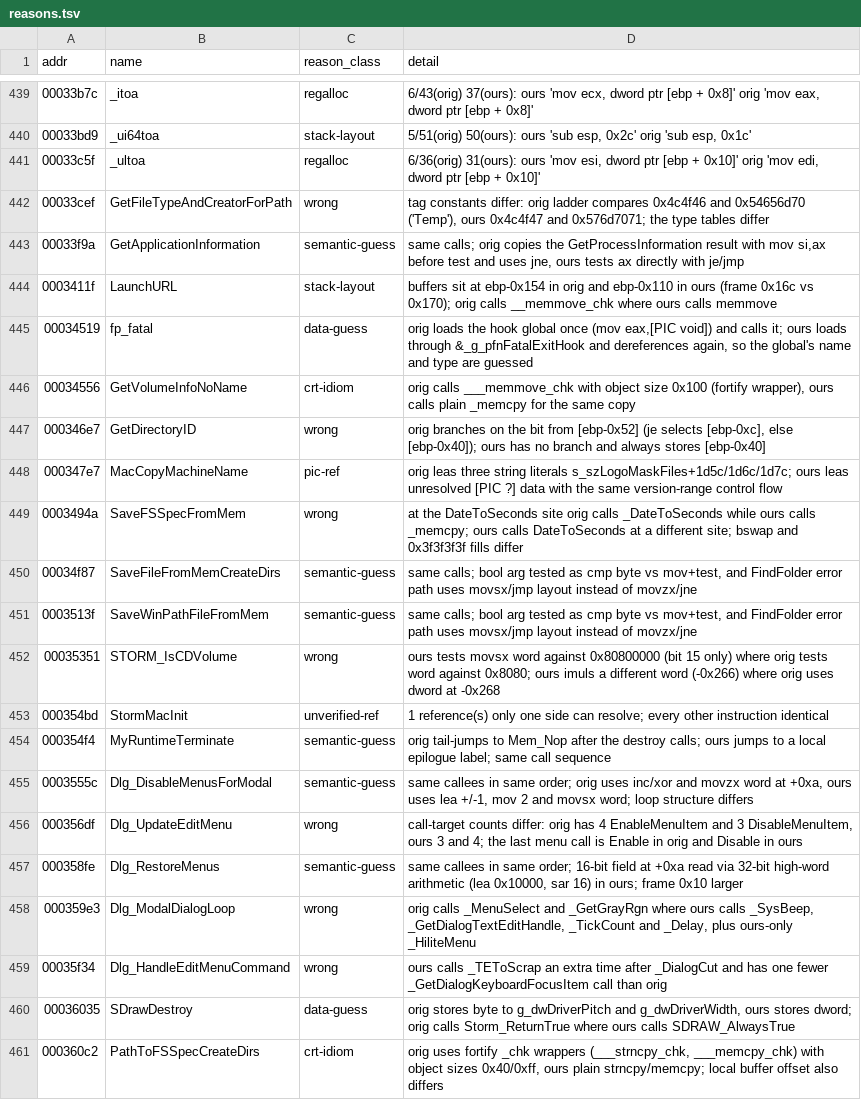
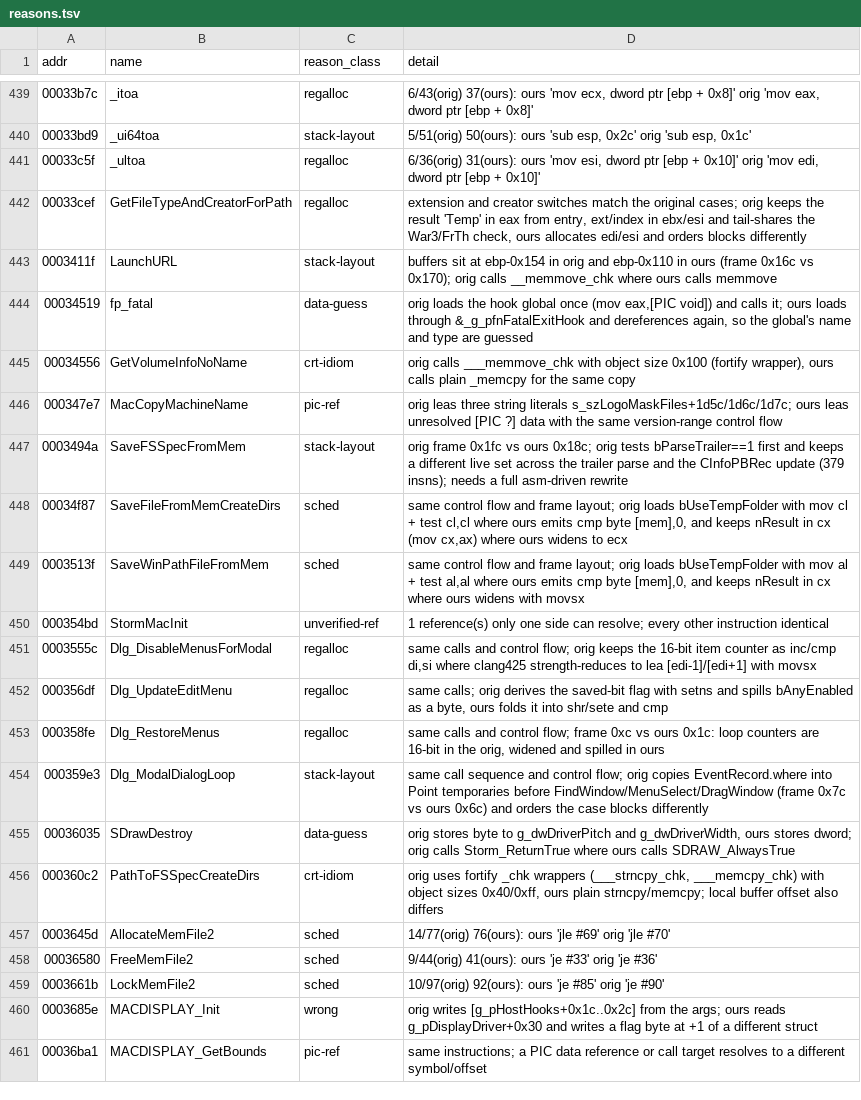
Before and after one commit to jaenster/redivivus, a TSV file: asm_matching/mac/reasons.tsv, drawn as a sheet; only a part is shown, gaps mark what is left out; the shorter side is filled out with more unchanged rows; the diff covers the shown part only.

Commit message:
chore(mac): refresh reasons and coverage after the rework

```diff
--- a/asm_matching/mac/reasons.tsv
+++ b/asm_matching/mac/reasons.tsv
@@ -441,4 +441,3 @@ addr	name	reason_class	detail
 00033c5f	_ultoa	regalloc	6/36(orig) 31(ours): ours 'mov esi, dword ptr [ebp + 0x10]' orig 'mov edi, dword ptr [ebp + 0x10]'
-00033cef	GetFileTypeAndCreatorForPath	wrong	tag constants differ: orig ladder compares 0x4c4f46 and 0x54656d70 ('Temp'), ours 0x4c4f47 and 0x576d7071; the type tables differ
-00033f9a	GetApplicationInformation	semantic-guess	same calls; orig copies the GetProcessInformation result with mov si,ax before test and uses jne, ours tests ax directly with je/jmp
+00033cef	GetFileTypeAndCreatorForPath	regalloc	extension and creator switches match the original cases; orig keeps the result 'Temp' in eax from entry, ext/index in ebx/esi and tail-shares the War3/FrTh check, ours allocates edi/esi and orders blocks differently
 0003411f	LaunchURL	stack-layout	buffers sit at ebp-0x154 in orig and ebp-0x110 in ours (frame 0x16c vs 0x170); orig calls __memmove_chk where ours calls memmove
@@ -446,15 +445,11 @@ addr	name	reason_class	detail
 00034556	GetVolumeInfoNoName	crt-idiom	orig calls ___memmove_chk with object size 0x100 (fortify wrapper), ours calls plain _memcpy for the same copy
-000346e7	GetDirectoryID	wrong	orig branches on the bit from [ebp-0x52] (je selects [ebp-0xc], else [ebp-0x40]); ours has no branch and always stores [ebp-0x40]
 000347e7	MacCopyMachineName	pic-ref	orig leas three string literals s_szLogoMaskFiles+1d5c/1d6c/1d7c; ours leas unresolved [PIC ?] data with the same version-range control flow
-0003494a	SaveFSSpecFromMem	wrong	at the DateToSeconds site orig calls _DateToSeconds while ours calls _memcpy; ours calls DateToSeconds at a different site; bswap and 0x3f3f3f3f fills differ
-00034f87	SaveFileFromMemCreateDirs	semantic-guess	same calls; bool arg tested as cmp byte vs mov+test, and FindFolder error path uses movsx/jmp layout instead of movzx/jne
-0003513f	SaveWinPathFileFromMem	semantic-guess	same calls; bool arg tested as cmp byte vs mov+test, and FindFolder error path uses movsx/jmp layout instead of movzx/jne
-00035351	STORM_IsCDVolume	wrong	ours tests movsx word against 0x80800000 (bit 15 only) where orig tests word against 0x8080; ours imuls a different word (-0x266) where orig uses dword at -0x268
+0003494a	SaveFSSpecFromMem	stack-layout	orig frame 0x1fc vs ours 0x18c; orig tests bParseTrailer==1 first and keeps a different live set across the trailer parse and the CInfoPBRec update (379 insns); needs a full asm-driven rewrite
+00034f87	SaveFileFromMemCreateDirs	sched	same control flow and frame layout; orig loads bUseTempFolder with mov cl + test cl,cl where ours emits cmp byte [mem],0, and keeps nResult in cx (mov cx,ax) where ours widens to ecx
+0003513f	SaveWinPathFileFromMem	sched	same control flow and frame layout; orig loads bUseTempFolder with mov al + test al,al where ours emits cmp byte [mem],0, and keeps nResult in cx where ours widens with movsx
 000354bd	StormMacInit	unverified-ref	1 reference(s) only one side can resolve; every other instruction identical
-000354f4	MyRuntimeTerminate	semantic-guess	orig tail-jumps to Mem_Nop after the destroy calls; ours jumps to a local epilogue label; same call sequence
-0003555c	Dlg_DisableMenusForModal	semantic-guess	same callees in same order; orig uses inc/xor and movzx word at +0xa, ours uses lea +/-1, mov 2 and movsx word; loop structure differs
-000356df	Dlg_UpdateEditMenu	wrong	call-target counts differ: orig has 4 EnableMenuItem and 3 DisableMenuItem, ours 3 and 4; the last menu call is Enable in orig and Disable in ours
-000358fe	Dlg_RestoreMenus	semantic-guess	same callees in same order; 16-bit field at +0xa read via 32-bit high-word arithmetic (lea 0x10000, sar 16) in ours; frame 0x10 larger
-000359e3	Dlg_ModalDialogLoop	wrong	orig calls _MenuSelect and _GetGrayRgn where ours calls _SysBeep, _GetDialogTextEditHandle, _TickCount and _Delay, plus ours-only _HiliteMenu
-00035f34	Dlg_HandleEditMenuCommand	wrong	ours calls _TEToScrap an extra time after _DialogCut and has one fewer _GetDialogKeyboardFocusItem call than orig
+0003555c	Dlg_DisableMenusForModal	regalloc	same calls and control flow; orig keeps the 16-bit item counter as inc/cmp di,si where clang425 strength-reduces to lea [edi-1]/[edi+1] with movsx
+000356df	Dlg_UpdateEditMenu	regalloc	same calls; orig derives the saved-bit flag with setns and spills bAnyEnabled as a byte, ours folds it into shr/sete and cmp
+000358fe	Dlg_RestoreMenus	regalloc	same calls and control flow; frame 0xc vs ours 0x1c: loop counters are 16-bit in the orig, widened and spilled in ours
+000359e3	Dlg_ModalDialogLoop	stack-layout	same call sequence and control flow; orig copies EventRecord.where into Point temporaries before FindWindow/MenuSelect/DragWindow (frame 0x7c vs ours 0x6c) and orders the case blocks differently
 00036035	SDrawDestroy	data-guess	orig stores byte to g_dwDriverPitch and g_dwDriverWidth, ours stores dword; orig calls Storm_ReturnTrue where ours calls SDRAW_AlwaysTrue
```
Also changed, not shown: 13 removed rows and 47 edited cells elsewhere in this file, asm_matching/mac/coverage.tsv.
